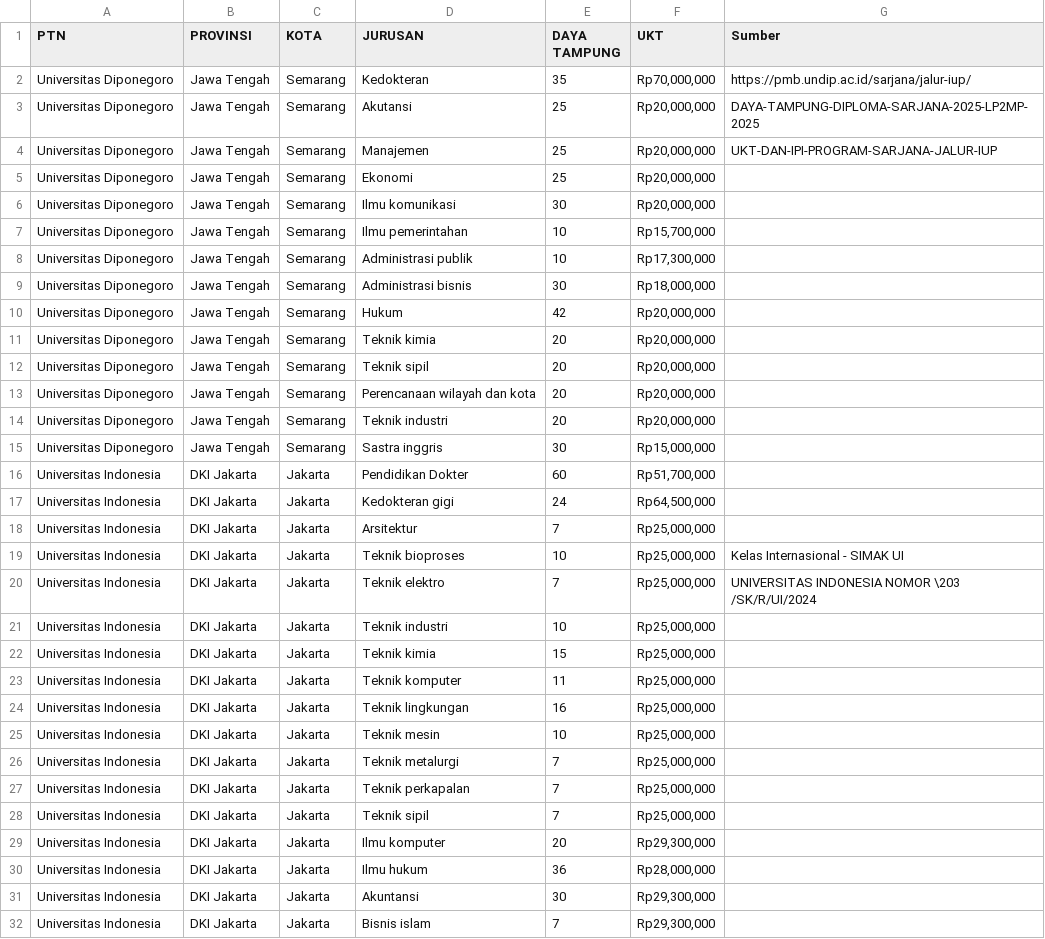
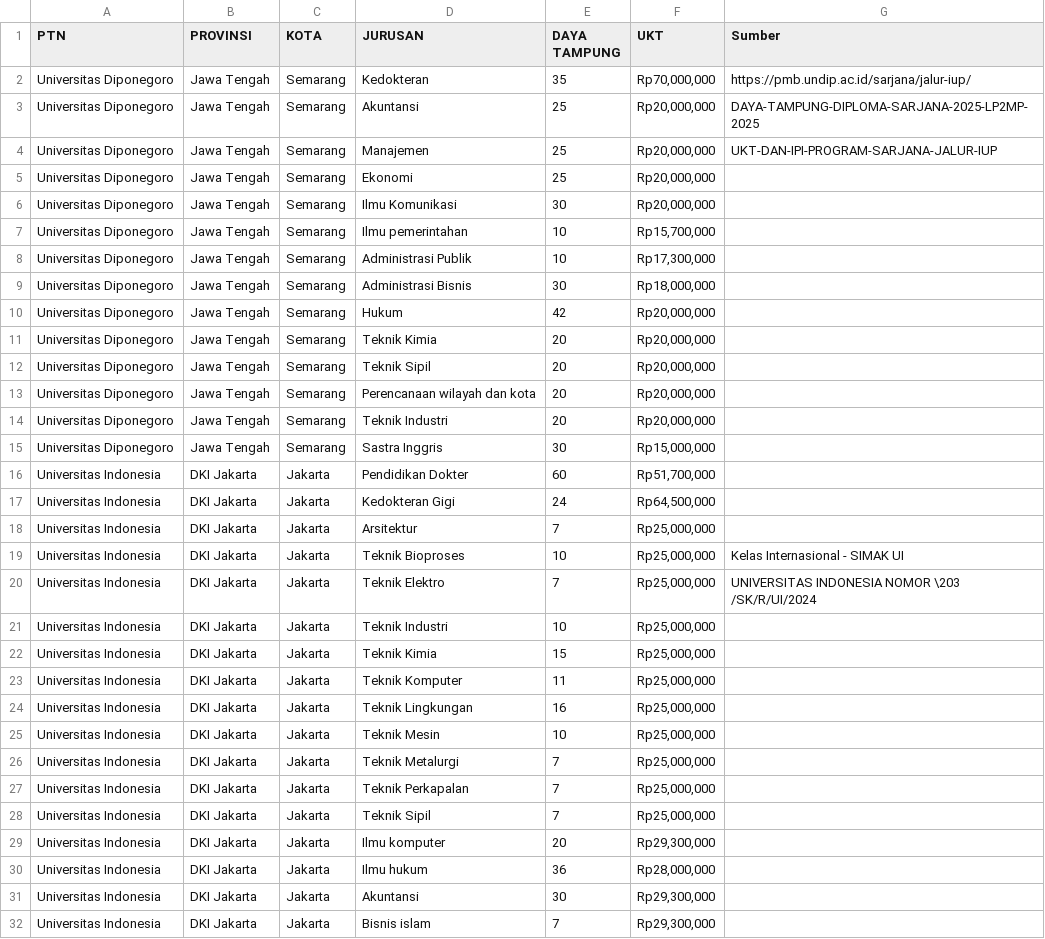
Before and after one commit to vickyardian/flask-dashboard, a CSV file: MINI_TIM_B.csv, drawn as a sheet; only a part is shown; the diff covers the shown part only.

```diff
--- a/MINI_TIM_B.csv
+++ b/MINI_TIM_B.csv
@@ -2,28 +2,28 @@ PTN,PROVINSI,KOTA,JURUSAN,DAYA TAMPUNG,UKT,Sumber
 Universitas Diponegoro,Jawa Tengah,Semarang,Kedokteran,35,"Rp70,000,000",https://pmb.undip.ac.id/sarjana/jalur-iup/
-Universitas Diponegoro,Jawa Tengah,Semarang,Akutansi,25,"Rp20,000,000",DAYA-TAMPUNG-DIPLOMA-SARJANA-2025-LP2MP-2025
+Universitas Diponegoro,Jawa Tengah,Semarang,Akuntansi,25,"Rp20,000,000",DAYA-TAMPUNG-DIPLOMA-SARJANA-2025-LP2MP-2025
 Universitas Diponegoro,Jawa Tengah,Semarang,Manajemen ,25,"Rp20,000,000",UKT-DAN-IPI-PROGRAM-SARJANA-JALUR-IUP
 Universitas Diponegoro,Jawa Tengah,Semarang,Ekonomi,25,"Rp20,000,000",
-Universitas Diponegoro,Jawa Tengah,Semarang,Ilmu komunikasi,30,"Rp20,000,000",
+Universitas Diponegoro,Jawa Tengah,Semarang,Ilmu Komunikasi,30,"Rp20,000,000",
 Universitas Diponegoro,Jawa Tengah,Semarang,Ilmu pemerintahan,10,"Rp15,700,000",
-Universitas Diponegoro,Jawa Tengah,Semarang,Administrasi publik,10,"Rp17,300,000",
-Universitas Diponegoro,Jawa Tengah,Semarang,Administrasi bisnis,30,"Rp18,000,000",
+Universitas Diponegoro,Jawa Tengah,Semarang,Administrasi Publik,10,"Rp17,300,000",
+Universitas Diponegoro,Jawa Tengah,Semarang,Administrasi Bisnis,30,"Rp18,000,000",
 Universitas Diponegoro,Jawa Tengah,Semarang,Hukum,42,"Rp20,000,000",
-Universitas Diponegoro,Jawa Tengah,Semarang,Teknik kimia,20,"Rp20,000,000",
-Universitas Diponegoro,Jawa Tengah,Semarang,Teknik sipil,20,"Rp20,000,000",
+Universitas Diponegoro,Jawa Tengah,Semarang,Teknik Kimia,20,"Rp20,000,000",
+Universitas Diponegoro,Jawa Tengah,Semarang,Teknik Sipil,20,"Rp20,000,000",
 Universitas Diponegoro,Jawa Tengah,Semarang,Perencanaan wilayah dan kota,20,"Rp20,000,000",
-Universitas Diponegoro,Jawa Tengah,Semarang,Teknik industri,20,"Rp20,000,000",
-Universitas Diponegoro,Jawa Tengah,Semarang,Sastra inggris,30,"Rp15,000,000",
+Universitas Diponegoro,Jawa Tengah,Semarang,Teknik Industri,20,"Rp20,000,000",
+Universitas Diponegoro,Jawa Tengah,Semarang,Sastra Inggris,30,"Rp15,000,000",
 Universitas Indonesia,DKI Jakarta,Jakarta,Pendidikan Dokter,60,"Rp51,700,000",
-Universitas Indonesia,DKI Jakarta,Jakarta,Kedokteran gigi,24,"Rp64,500,000",
+Universitas Indonesia,DKI Jakarta,Jakarta,Kedokteran Gigi,24,"Rp64,500,000",
 Universitas Indonesia,DKI Jakarta,Jakarta,Arsitektur,7,"Rp25,000,000",
-Universitas Indonesia,DKI Jakarta,Jakarta,Teknik bioproses,10,"Rp25,000,000",Kelas Internasional - SIMAK UI
-Universitas Indonesia,DKI Jakarta,Jakarta,Teknik elektro,7,"Rp25,000,000",UNIVERSITAS INDONESIA NOMOR \203 /SK/R/UI/2024
-Universitas Indonesia,DKI Jakarta,Jakarta,Teknik industri,10,"Rp25,000,000",
-Universitas Indonesia,DKI Jakarta,Jakarta,Teknik kimia,15,"Rp25,000,000",
-Universitas Indonesia,DKI Jakarta,Jakarta,Teknik komputer,11,"Rp25,000,000",
-Universitas Indonesia,DKI Jakarta,Jakarta,Teknik lingkungan,16,"Rp25,000,000",
-Universitas Indonesia,DKI Jakarta,Jakarta,Teknik mesin,10,"Rp25,000,000",
-Universitas Indonesia,DKI Jakarta,Jakarta,Teknik metalurgi,7,"Rp25,000,000",
-Universitas Indonesia,DKI Jakarta,Jakarta,Teknik perkapalan,7,"Rp25,000,000",
-Universitas Indonesia,DKI Jakarta,Jakarta,Teknik sipil,7,"Rp25,000,000",
+Universitas Indonesia,DKI Jakarta,Jakarta,Teknik Bioproses,10,"Rp25,000,000",Kelas Internasional - SIMAK UI
+Universitas Indonesia,DKI Jakarta,Jakarta,Teknik Elektro,7,"Rp25,000,000",UNIVERSITAS INDONESIA NOMOR \203 /SK/R/UI/2024
+Universitas Indonesia,DKI Jakarta,Jakarta,Teknik Industri,10,"Rp25,000,000",
+Universitas Indonesia,DKI Jakarta,Jakarta,Teknik Kimia,15,"Rp25,000,000",
+Universitas Indonesia,DKI Jakarta,Jakarta,Teknik Komputer,11,"Rp25,000,000",
+Universitas Indonesia,DKI Jakarta,Jakarta,Teknik Lingkungan,16,"Rp25,000,000",
+Universitas Indonesia,DKI Jakarta,Jakarta,Teknik Mesin,10,"Rp25,000,000",
+Universitas Indonesia,DKI Jakarta,Jakarta,Teknik Metalurgi,7,"Rp25,000,000",
+Universitas Indonesia,DKI Jakarta,Jakarta,Teknik Perkapalan,7,"Rp25,000,000",
+Universitas Indonesia,DKI Jakarta,Jakarta,Teknik Sipil,7,"Rp25,000,000",
 Universitas Indonesia,DKI Jakarta,Jakarta,Ilmu komputer,20,"Rp29,300,000",
```
Also changed, not shown: 53 edited cells elsewhere in this file.
